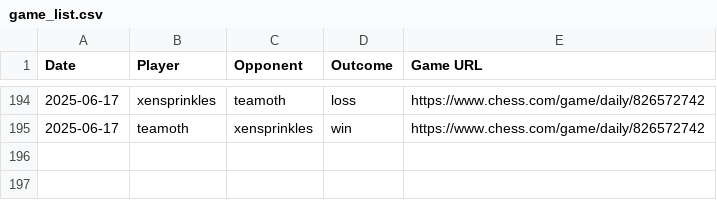
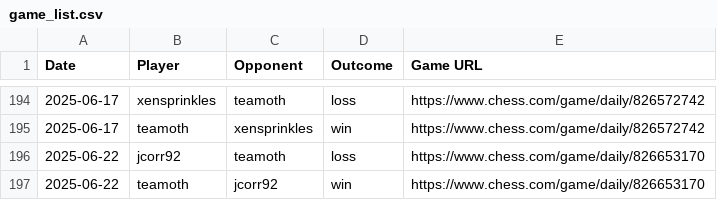
Before and after one commit to jcorr92/chess_club_leaderboard, a CSV file: game_list.csv, drawn as a sheet; only a part is shown, gaps mark what is left out.

```diff
--- a/game_list.csv
+++ b/game_list.csv
@@ -195 +195,3 @@ Date,Player,Opponent,Outcome,Game URL
 2025-06-17,teamoth,xensprinkles,win,https://www.chess.com/game/daily/826572742
+2025-06-22,jcorr92,teamoth,loss,https://www.chess.com/game/daily/826653170
+2025-06-22,teamoth,jcorr92,win,https://www.chess.com/game/daily/826653170
```
Also changed, not shown: leaderboard.csv.
